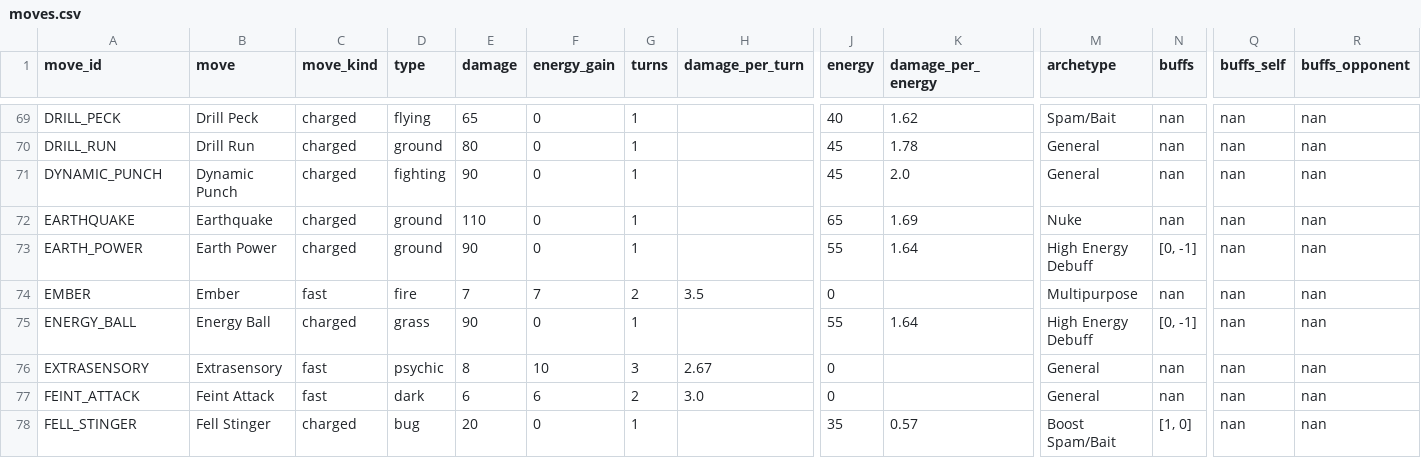
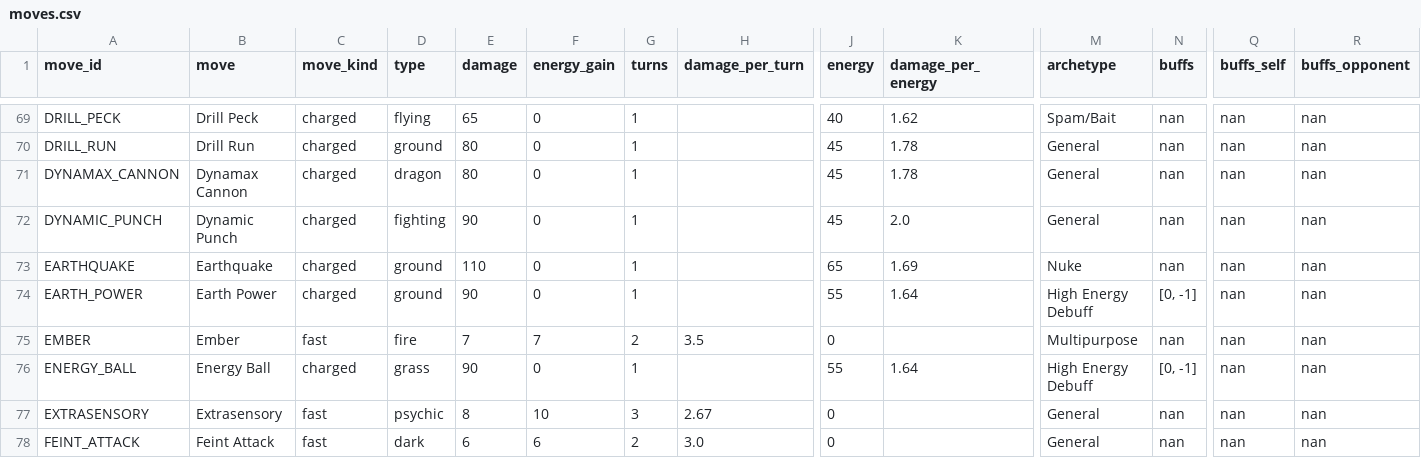
Before and after one commit to orgo-dev/pogo-pvp-ivs, a CSV file: data/moves.csv, drawn as a sheet; only a part is shown, gaps mark what is left out; the shorter side is filled out with more unchanged rows; rows hold the shown columns only; the diff names each change by its address in the sheet, - before the commit and + after, or states it on an @@ line.

```diff
--- a/data/moves.csv
+++ b/data/moves.csv
+row 71: DYNAMAX_CANNON | Dynamax Cannon | charged | dragon | 80 | 0 | 1 |  | 45 | 1.78 | General | nan | nan | nan
```
Also changed, not shown: data/pokemon.csv, data/pokemon_charged_moves.csv, 5 other files.
